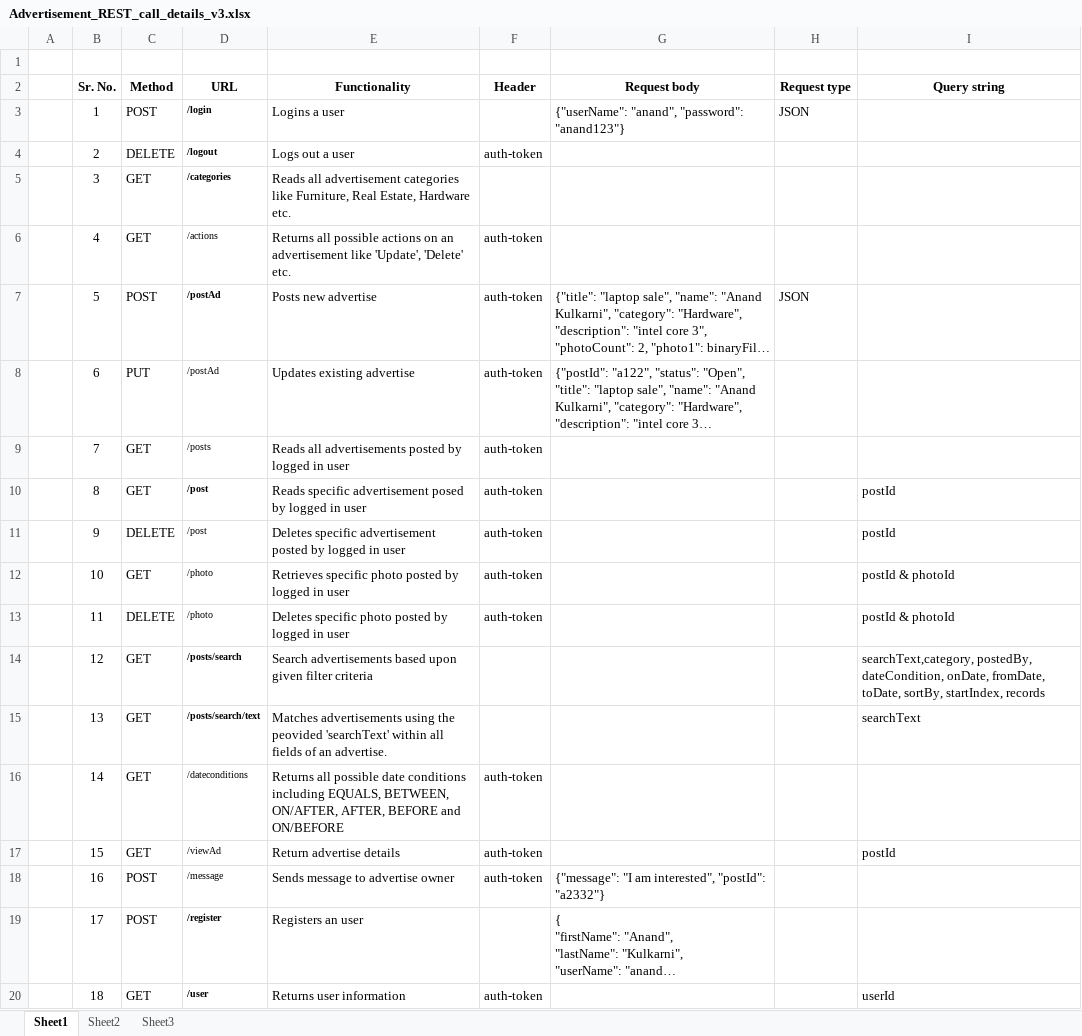
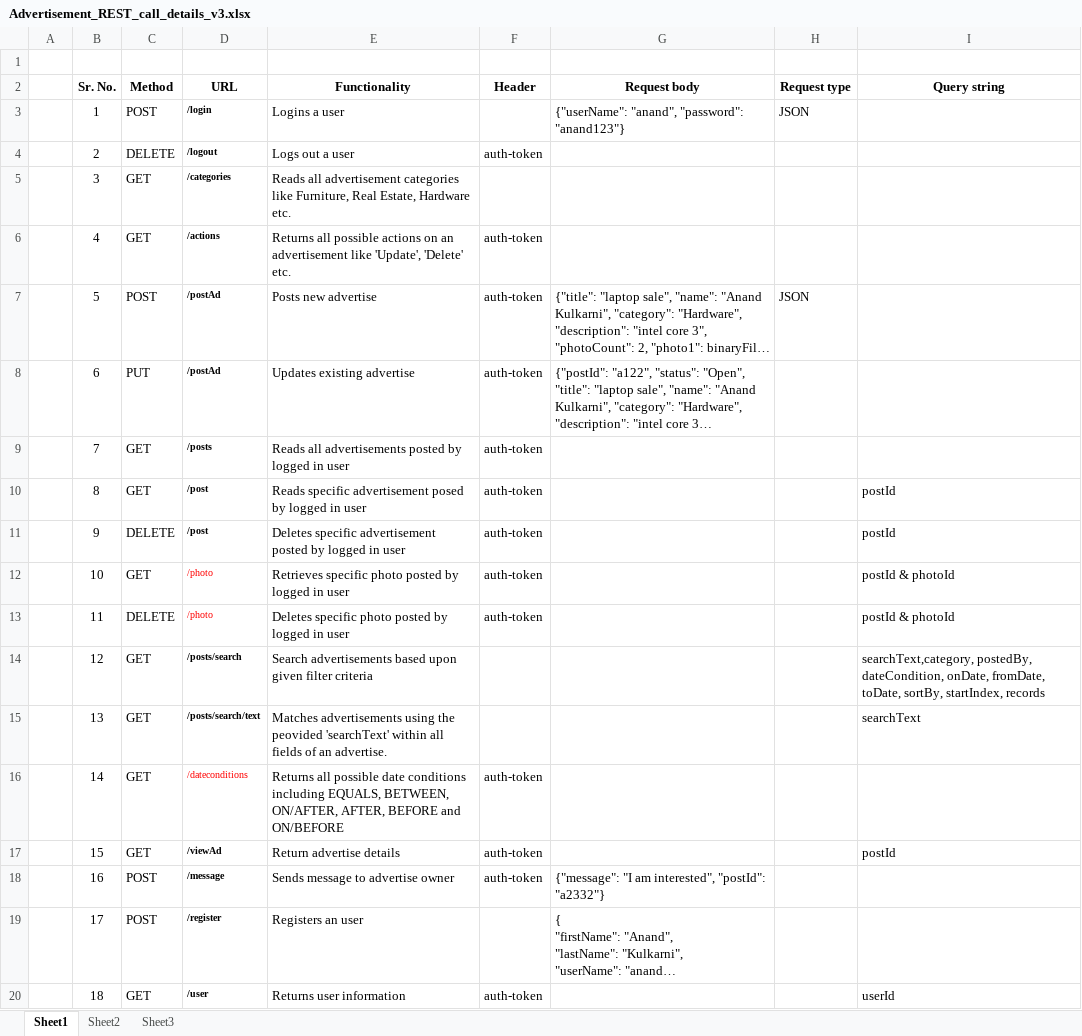
Before and after one commit to Ru7w1k/freshersbatch-jul17, an Excel workbook: Assignments/Adv/Advertisement_REST_call_details_v3.xlsx, sheet Sheet1, drawn as a sheet; long unchanged cells end in …; values as stored, in another font and other column widths than the file's, no borders; the diff names each change by its address in the sheet, - before the commit and + after, or states it on an @@ line.

```diff
--- a/Assignments/Adv/Advertisement_REST_call_details_v3.xlsx (sheet Sheet1)
+++ b/Assignments/Adv/Advertisement_REST_call_details_v3.xlsx (sheet Sheet1)
-D6 bold: off
+D6 bold: on
-D8:D9 bold: off
+D8:D9 bold: on
-D11 bold: off
+D11 bold: on
-D12:D13 text colour: black
+D12:D13 text colour: #FF0000
-D16 text colour: black
+D16 text colour: #FF0000
-D17:D18 bold: off
+D17:D18 bold: on
```
Also changed, not shown: 6 other files.
